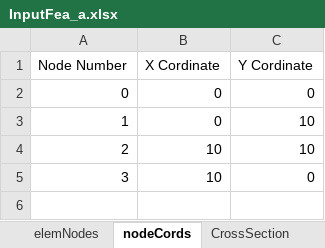
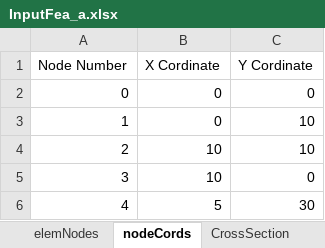
Before and after one commit to kmai1/SE310-Computer-Project-1, an Excel workbook: InputFea_a.xlsx, sheet nodeCords, drawn as a sheet; values as stored, in another font and other column widths than the file's, no borders; the diff names each change by its address in the sheet, - before the commit and + after, or states it on an @@ line.

```diff
--- a/InputFea_a.xlsx (sheet nodeCords)
+++ b/InputFea_a.xlsx (sheet nodeCords)
+row 6: 4 | 5 | 30
```
Also changed, not shown: sheet EStress, sheet CrossSection, sheet forces, sheet elemNodes, Length.xlsx, Stress.xlsx, 3 other files.
